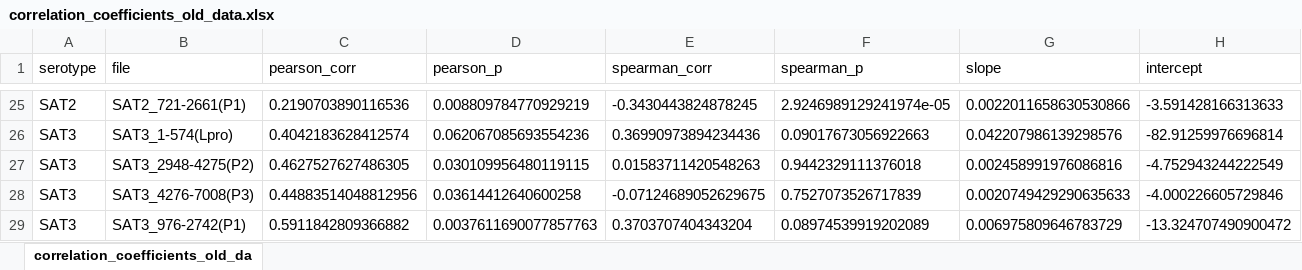
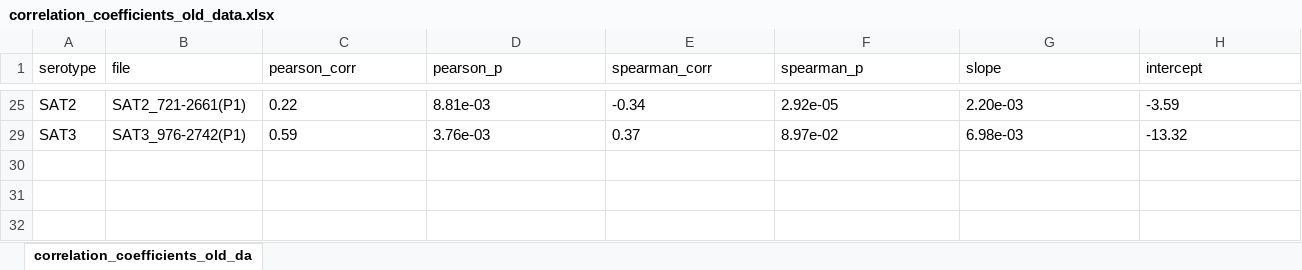
Before and after one commit to Finkonn/virus-recombination, an Excel workbook: CleanData/Tempest/Serotypes/correlation_coefficients_old_data.xlsx, sheet correlation_coefficients_old_da, drawn as a sheet; only a part is shown, gaps mark what is left out; values as stored, in another font and other column widths than the file's, no borders; rows hold the shown columns only; the diff covers the shown part only; the diff names each change by its address in the sheet, - before the commit and + after, or states it on an @@ line.

Commit message:
Add correlation coefficients tables for old and new data

```diff
--- a/CleanData/Tempest/Serotypes/correlation_coefficients_old_data.xlsx (sheet correlation_coefficients_old_da)
+++ b/CleanData/Tempest/Serotypes/correlation_coefficients_old_data.xlsx (sheet correlation_coefficients_old_da)
-C25 (pearson_corr): 0.2190703890116536
+C25 (pearson_corr): 0.22
-D25 (pearson_p): 0.008809784770929219
+D25 (pearson_p): 8.81e-03
-E25 (spearman_corr): -0.3430443824878245
+E25 (spearman_corr): -0.34
-F25 (spearman_p): 2.9246989129241974e-05
+F25 (spearman_p): 2.92e-05
-G25 (slope): 0.0022011658630530866
+G25 (slope): 2.20e-03
-H25 (intercept): -3.591428166313633
+H25 (intercept): -3.59
-row 26: SAT3 | SAT3_1-574(Lpro) | 0.4042183628412574 | 0.062067085693554236 | 0.36990973894234436 | 0.09017673056922663 | 0.042207986139298576 | -82.91259976696814
-row 27: SAT3 | SAT3_2948-4275(P2) | 0.4627527627486305 | 0.030109956480119115 | 0.01583711420548263 | 0.9442329111376018 | 0.002458991976086816 | -4.752943244222549
-row 28: SAT3 | SAT3_4276-7008(P3) | 0.44883514048812956 | 0.03614412640600258 | -0.07124689052629675 | 0.7527073526717839 | 0.0020749429290635633 | -4.000226605729846
-C29 (pearson_corr): 0.5911842809366882
+C29 (pearson_corr): 0.59
-D29 (pearson_p): 0.0037611690077857763
+D29 (pearson_p): 3.76e-03
-E29 (spearman_corr): 0.3703707404343204
+E29 (spearman_corr): 0.37
-F29 (spearman_p): 0.08974539919202089
+F29 (spearman_p): 8.97e-02
-G29 (slope): 0.006975809646783729
+G29 (slope): 6.98e-03
-H29 (intercept): -13.324707490900472
+H29 (intercept): -13.32
```
Also changed, not shown: 18 removed rows and 44 edited cells elsewhere in this sheet, hidden cells, 29 other files.
